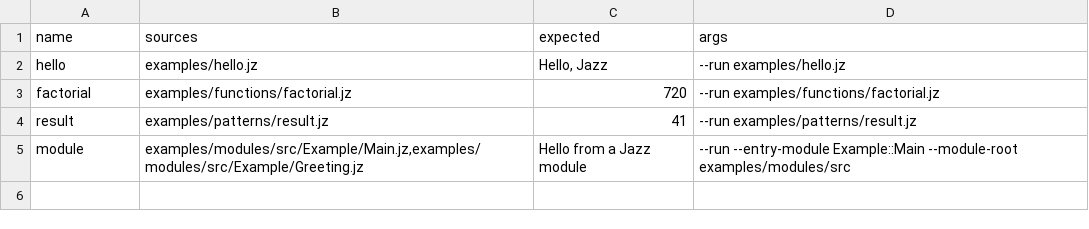
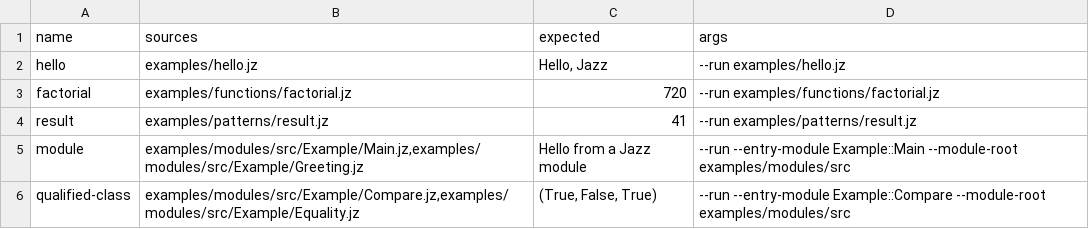
Before and after one commit to Un3qual/jazz, a TSV file: scripts/example-cases.tsv, drawn as a sheet; the diff names each change by its address in the sheet, - before the commit and + after, or states it on an @@ line.

Commit message:
Implement alias-qualified class interoperability

```diff
--- a/scripts/example-cases.tsv
+++ b/scripts/example-cases.tsv
+row 6: qualified-class | examples/modules/src/Example/Compare.jz,examples/modules/src/Example/Equality.jz | (True, False, True) | --run --entry-module Example::Compare --module-root examples/modules/src
```
Also changed, not shown: 36 other files.
